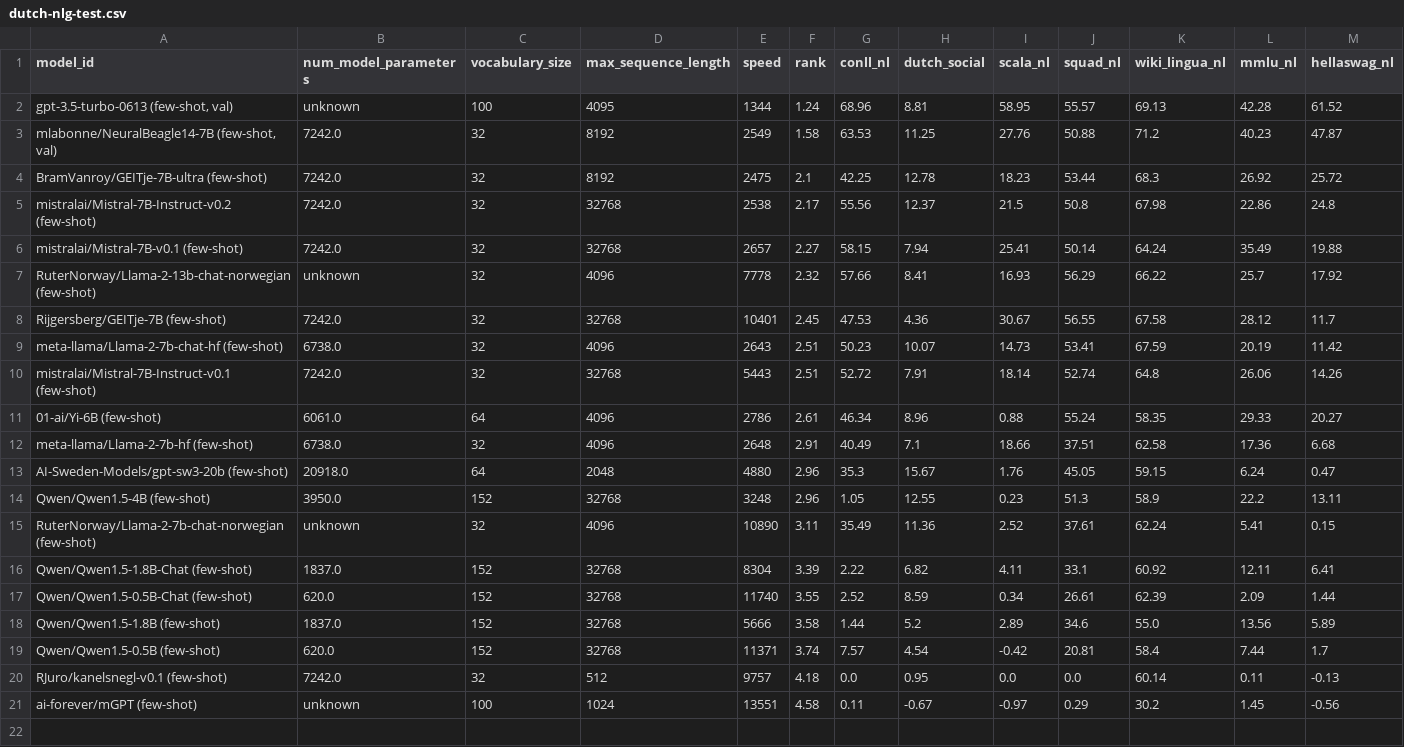
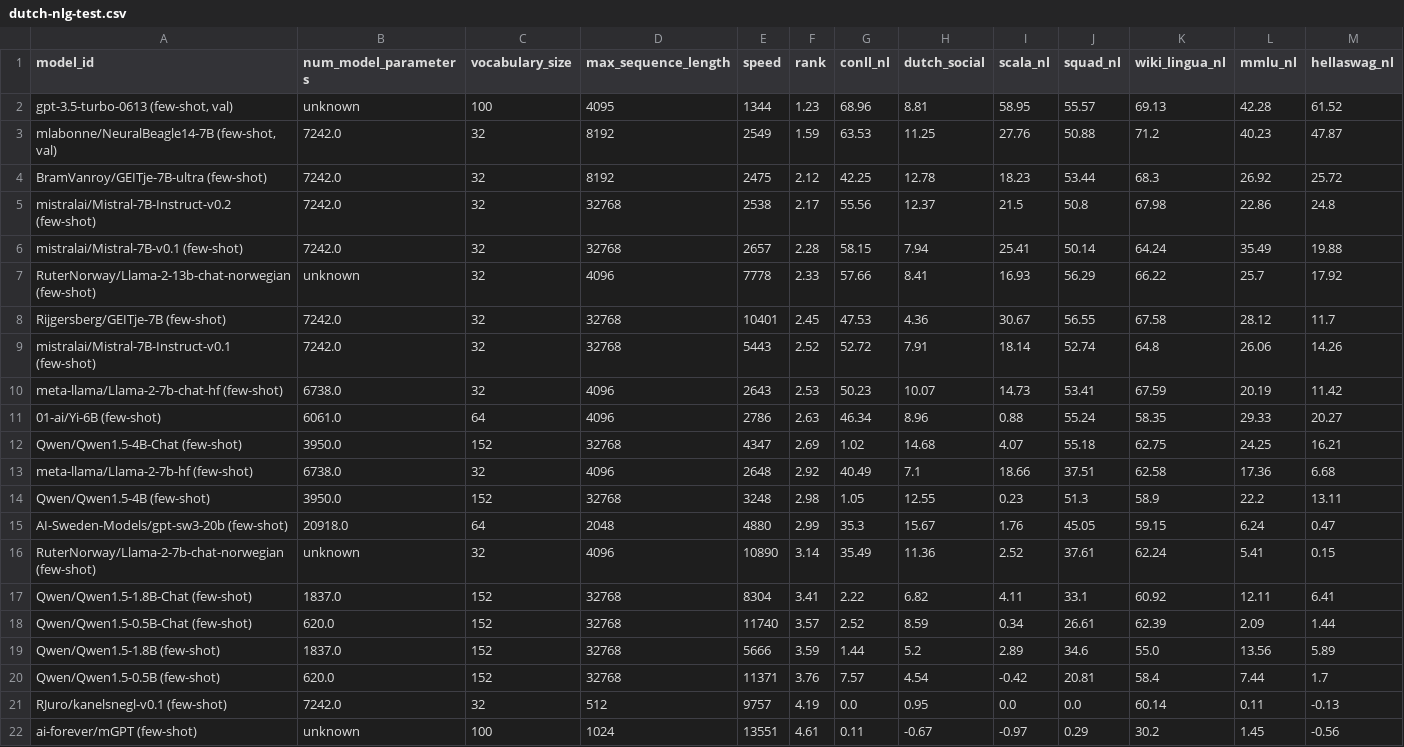
Before and after one commit to ScandEval/scandeval.github.io, a CSV file: dutch-nlg-test.csv, drawn as a sheet.

```diff
--- a/dutch-nlg-test.csv
+++ b/dutch-nlg-test.csv
@@ -1,21 +1,22 @@
 model_id,num_model_parameters,vocabulary_size,max_sequence_length,speed,rank,conll_nl,dutch_social,scala_nl,squad_nl,wiki_lingua_nl,mmlu_nl,hellaswag_nl
-"gpt-3.5-turbo-0613 (few-shot, val)",unknown,100,4095,1344,1.24,68.96,8.81,58.95,55.57,69.13,42.28,61.52
-"mlabonne/NeuralBeagle14-7B (few-shot, val)",7242.0,32,8192,2549,1.58,63.53,11.25,27.76,50.88,71.2,40.23,47.87
-BramVanroy/GEITje-7B-ultra (few-shot),7242.0,32,8192,2475,2.1,42.25,12.78,18.23,53.44,68.3,26.92,25.72
+"gpt-3.5-turbo-0613 (few-shot, val)",unknown,100,4095,1344,1.23,68.96,8.81,58.95,55.57,69.13,42.28,61.52
+"mlabonne/NeuralBeagle14-7B (few-shot, val)",7242.0,32,8192,2549,1.59,63.53,11.25,27.76,50.88,71.2,40.23,47.87
+BramVanroy/GEITje-7B-ultra (few-shot),7242.0,32,8192,2475,2.12,42.25,12.78,18.23,53.44,68.3,26.92,25.72
 mistralai/Mistral-7B-Instruct-v0.2 (few-shot),7242.0,32,32768,2538,2.17,55.56,12.37,21.5,50.8,67.98,22.86,24.8
-mistralai/Mistral-7B-v0.1 (few-shot),7242.0,32,32768,2657,2.27,58.15,7.94,25.41,50.14,64.24,35.49,19.88
-RuterNorway/Llama-2-13b-chat-norwegian (few-shot),unknown,32,4096,7778,2.32,57.66,8.41,16.93,56.29,66.22,25.7,17.92
+mistralai/Mistral-7B-v0.1 (few-shot),7242.0,32,32768,2657,2.28,58.15,7.94,25.41,50.14,64.24,35.49,19.88
+RuterNorway/Llama-2-13b-chat-norwegian (few-shot),unknown,32,4096,7778,2.33,57.66,8.41,16.93,56.29,66.22,25.7,17.92
 Rijgersberg/GEITje-7B (few-shot),7242.0,32,32768,10401,2.45,47.53,4.36,30.67,56.55,67.58,28.12,11.7
-meta-llama/Llama-2-7b-chat-hf (few-shot),6738.0,32,4096,2643,2.51,50.23,10.07,14.73,53.41,67.59,20.19,11.42
-mistralai/Mistral-7B-Instruct-v0.1 (few-shot),7242.0,32,32768,5443,2.51,52.72,7.91,18.14,52.74,64.8,26.06,14.26
-01-ai/Yi-6B (few-shot),6061.0,64,4096,2786,2.61,46.34,8.96,0.88,55.24,58.35,29.33,20.27
-meta-llama/Llama-2-7b-hf (few-shot),6738.0,32,4096,2648,2.91,40.49,7.1,18.66,37.51,62.58,17.36,6.68
-AI-Sweden-Models/gpt-sw3-20b (few-shot),20918.0,64,2048,4880,2.96,35.3,15.67,1.76,45.05,59.15,6.24,0.47
-Qwen/Qwen1.5-4B (few-shot),3950.0,152,32768,3248,2.96,1.05,12.55,0.23,51.3,58.9,22.2,13.11
-RuterNorway/Llama-2-7b-chat-norwegian (few-shot),unknown,32,4096,10890,3.11,35.49,11.36,2.52,37.61,62.24,5.41,0.15
-Qwen/Qwen1.5-1.8B-Chat (few-shot),1837.0,152,32768,8304,3.39,2.22,6.82,4.11,33.1,60.92,12.11,6.41
-Qwen/Qwen1.5-0.5B-Chat (few-shot),620.0,152,32768,11740,3.55,2.52,8.59,0.34,26.61,62.39,2.09,1.44
-Qwen/Qwen1.5-1.8B (few-shot),1837.0,152,32768,5666,3.58,1.44,5.2,2.89,34.6,55.0,13.56,5.89
-Qwen/Qwen1.5-0.5B (few-shot),620.0,152,32768,11371,3.74,7.57,4.54,-0.42,20.81,58.4,7.44,1.7
-RJuro/kanelsnegl-v0.1 (few-shot),7242.0,32,512,9757,4.18,0.0,0.95,0.0,0.0,60.14,0.11,-0.13
-ai-forever/mGPT (few-shot),unknown,100,1024,13551,4.58,0.11,-0.67,-0.97,0.29,30.2,1.45,-0.56
+mistralai/Mistral-7B-Instruct-v0.1 (few-shot),7242.0,32,32768,5443,2.52,52.72,7.91,18.14,52.74,64.8,26.06,14.26
+meta-llama/Llama-2-7b-chat-hf (few-shot),6738.0,32,4096,2643,2.53,50.23,10.07,14.73,53.41,67.59,20.19,11.42
+01-ai/Yi-6B (few-shot),6061.0,64,4096,2786,2.63,46.34,8.96,0.88,55.24,58.35,29.33,20.27
+Qwen/Qwen1.5-4B-Chat (few-shot),3950.0,152,32768,4347,2.69,1.02,14.68,4.07,55.18,62.75,24.25,16.21
+meta-llama/Llama-2-7b-hf (few-shot),6738.0,32,4096,2648,2.92,40.49,7.1,18.66,37.51,62.58,17.36,6.68
+Qwen/Qwen1.5-4B (few-shot),3950.0,152,32768,3248,2.98,1.05,12.55,0.23,51.3,58.9,22.2,13.11
+AI-Sweden-Models/gpt-sw3-20b (few-shot),20918.0,64,2048,4880,2.99,35.3,15.67,1.76,45.05,59.15,6.24,0.47
+RuterNorway/Llama-2-7b-chat-norwegian (few-shot),unknown,32,4096,10890,3.14,35.49,11.36,2.52,37.61,62.24,5.41,0.15
+Qwen/Qwen1.5-1.8B-Chat (few-shot),1837.0,152,32768,8304,3.41,2.22,6.82,4.11,33.1,60.92,12.11,6.41
+Qwen/Qwen1.5-0.5B-Chat (few-shot),620.0,152,32768,11740,3.57,2.52,8.59,0.34,26.61,62.39,2.09,1.44
+Qwen/Qwen1.5-1.8B (few-shot),1837.0,152,32768,5666,3.59,1.44,5.2,2.89,34.6,55.0,13.56,5.89
+Qwen/Qwen1.5-0.5B (few-shot),620.0,152,32768,11371,3.76,7.57,4.54,-0.42,20.81,58.4,7.44,1.7
+RJuro/kanelsnegl-v0.1 (few-shot),7242.0,32,512,9757,4.19,0.0,0.95,0.0,0.0,60.14,0.11,-0.13
+ai-forever/mGPT (few-shot),unknown,100,1024,13551,4.61,0.11,-0.67,-0.97,0.29,30.2,1.45,-0.56
```
Also changed, not shown: english-nlg-test.csv, german-nlg-test.csv, 12 other files.
